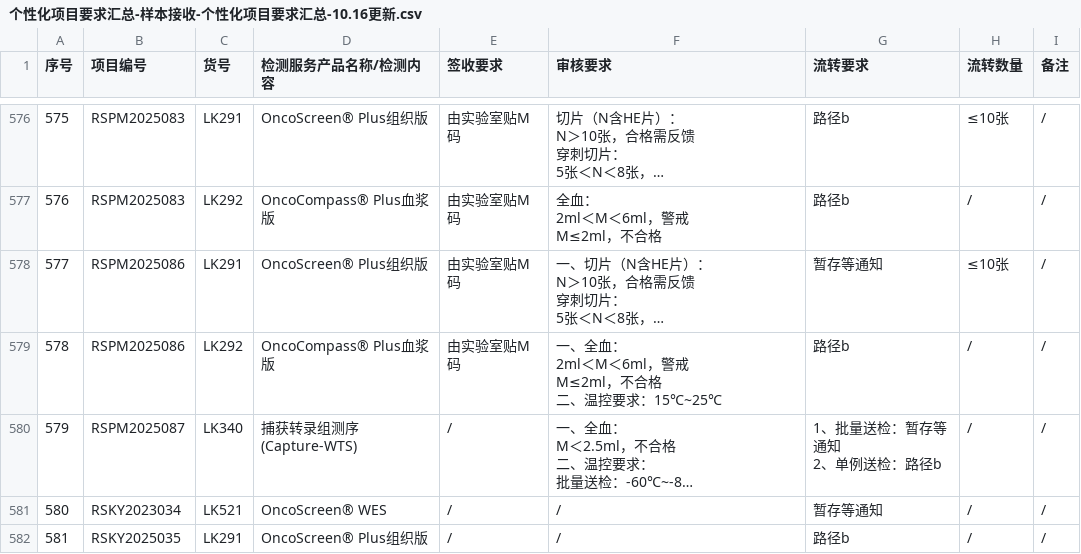
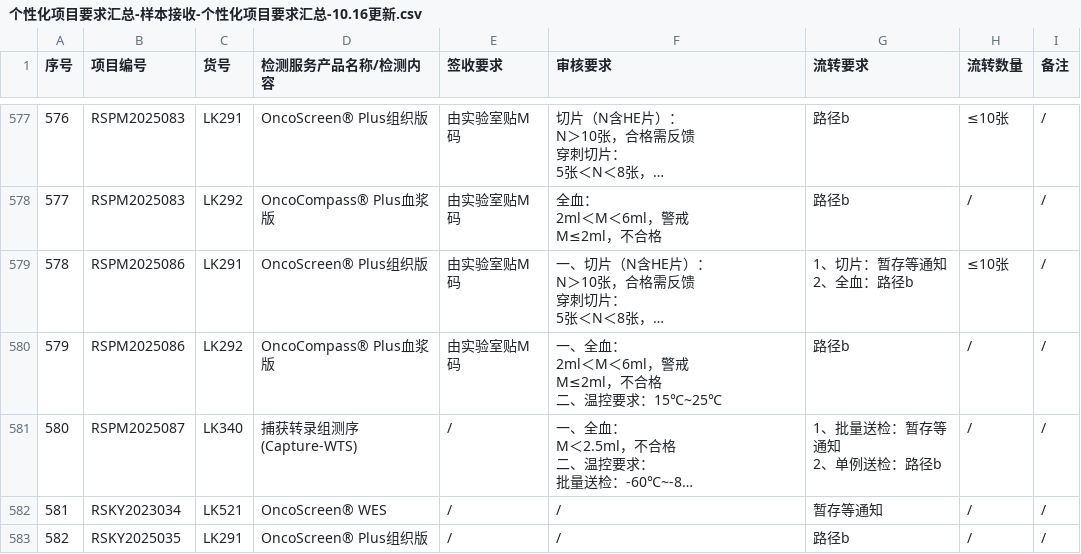
Before and after one commit to sy2924/project-qc-data, a CSV file: 个性化项目要求汇总-样本接收-个性化项目要求汇总-10.16更新.csv, drawn as a sheet; only a part is shown, gaps mark what is left out; long unchanged cells end in …; addresses are those after the commit; ↵ is a line break in a cell; the diff covers the shown part only; the diff names each change by its address in the sheet, - before the commit and + after, or states it on an @@ line.

```diff
--- a/个性化项目要求汇总-样本接收-个性化项目要求汇总-10.16更新.csv
+++ b/个性化项目要求汇总-样本接收-个性化项目要求汇总-10.16更新.csv
@@ column A (序号) renumbered from row 213 down @@
-G579 (流转要求): 暂存等通知
+G579 (流转要求): 1、切片：暂存等通知 ↵ 2、全血：路径b
```
Also changed, not shown: 7 added rows and 38 edited cells elsewhere in this file.
